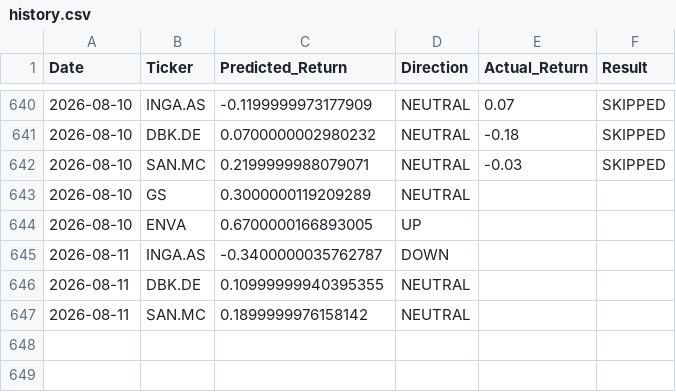
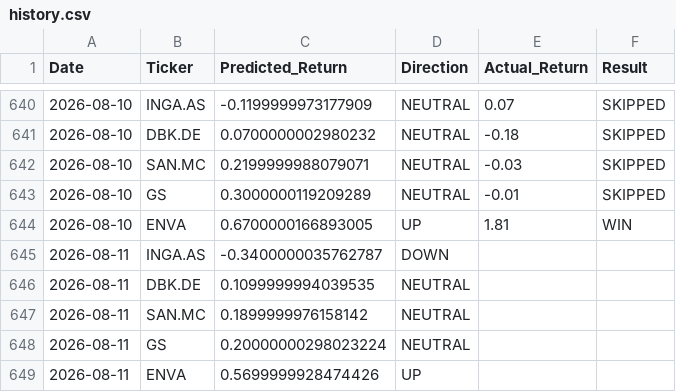
Before and after one commit to dimos-xe/stock-prediction-bot, a CSV file: history.csv, drawn as a sheet; only a part is shown, gaps mark what is left out.

Commit message:
📈 Update US prediction history [skip ci]

```diff
--- a/history.csv
+++ b/history.csv
@@ -642,6 +642,8 @@ Date,Ticker,Predicted_Return,Direction,Actual_Return,Result
 2026-08-10,SAN.MC,0.2199999988079071,NEUTRAL,-0.03,SKIPPED
-2026-08-10,GS,0.3000000119209289,NEUTRAL,,
-2026-08-10,ENVA,0.6700000166893005,UP,,
+2026-08-10,GS,0.3000000119209289,NEUTRAL,-0.01,SKIPPED
+2026-08-10,ENVA,0.6700000166893005,UP,1.81,WIN
 2026-08-11,INGA.AS,-0.3400000035762787,DOWN,,
-2026-08-11,DBK.DE,0.10999999940395355,NEUTRAL,,
+2026-08-11,DBK.DE,0.1099999994039535,NEUTRAL,,
 2026-08-11,SAN.MC,0.1899999976158142,NEUTRAL,,
+2026-08-11,GS,0.20000000298023224,NEUTRAL,,
+2026-08-11,ENVA,0.5699999928474426,UP,,
```
